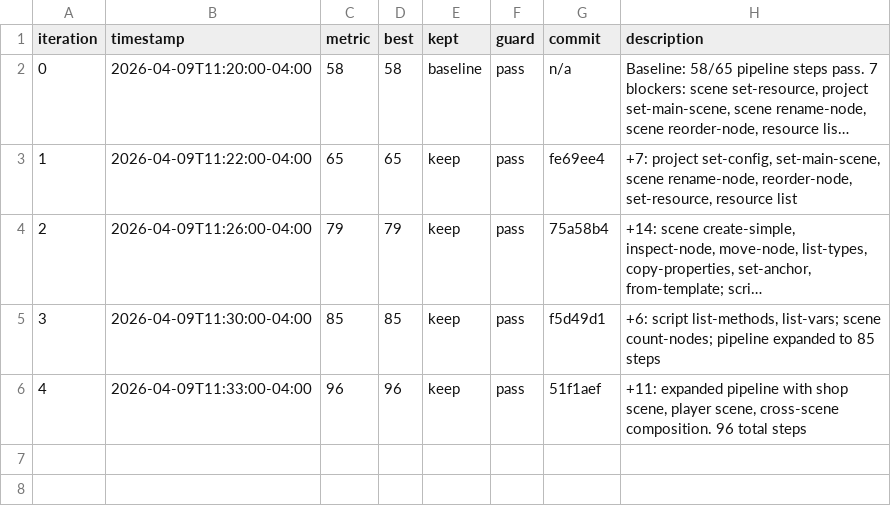
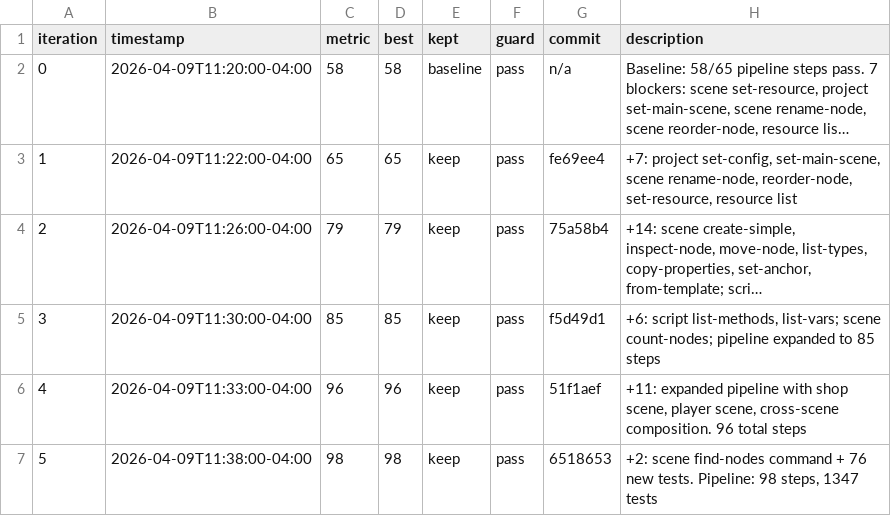
Before and after one commit to Wundrfull/auto-godot, a TSV file: autoresearch/pipeline-results.tsv, drawn as a sheet; long unchanged cells end in …; the diff names each change by its address in the sheet, - before the commit and + after, or states it on an @@ line.

```diff
--- a/autoresearch/pipeline-results.tsv
+++ b/autoresearch/pipeline-results.tsv
+row 7: 5 | 2026-04-09T11:38:00-04:00 | 98 | 98 | keep | pass | 6518653 | +2: scene find-nodes command + 76 new tests. Pipeline: 98 steps, 1347 tests
```
Also changed, not shown: 2 other files.
